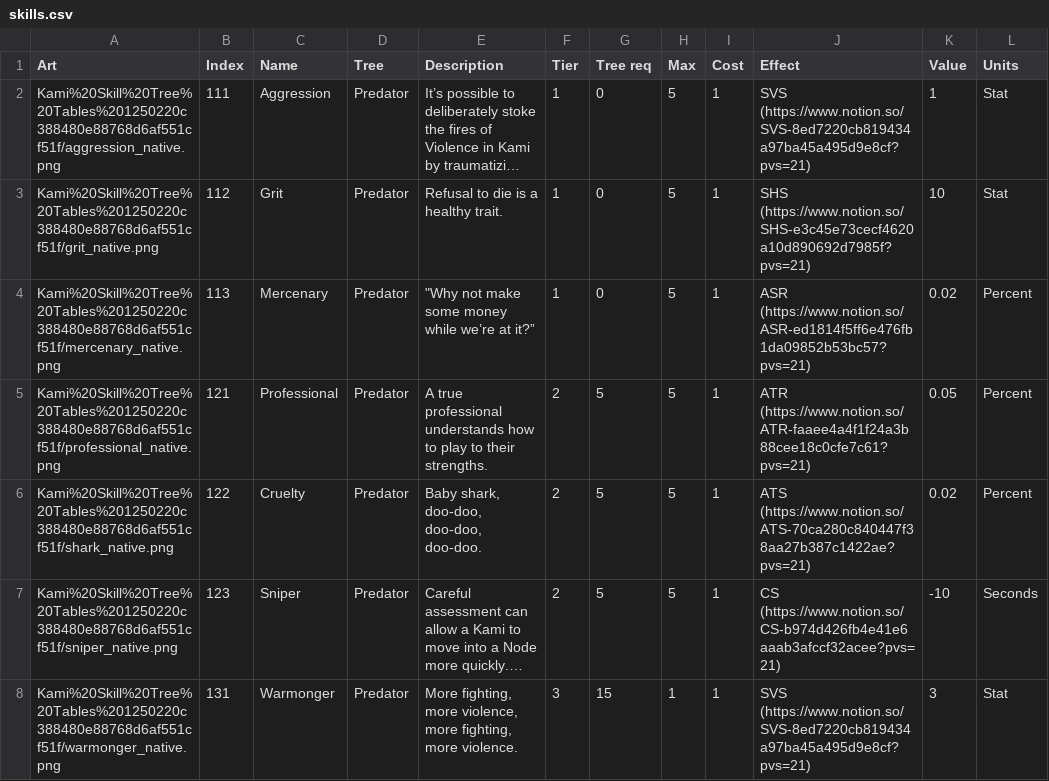
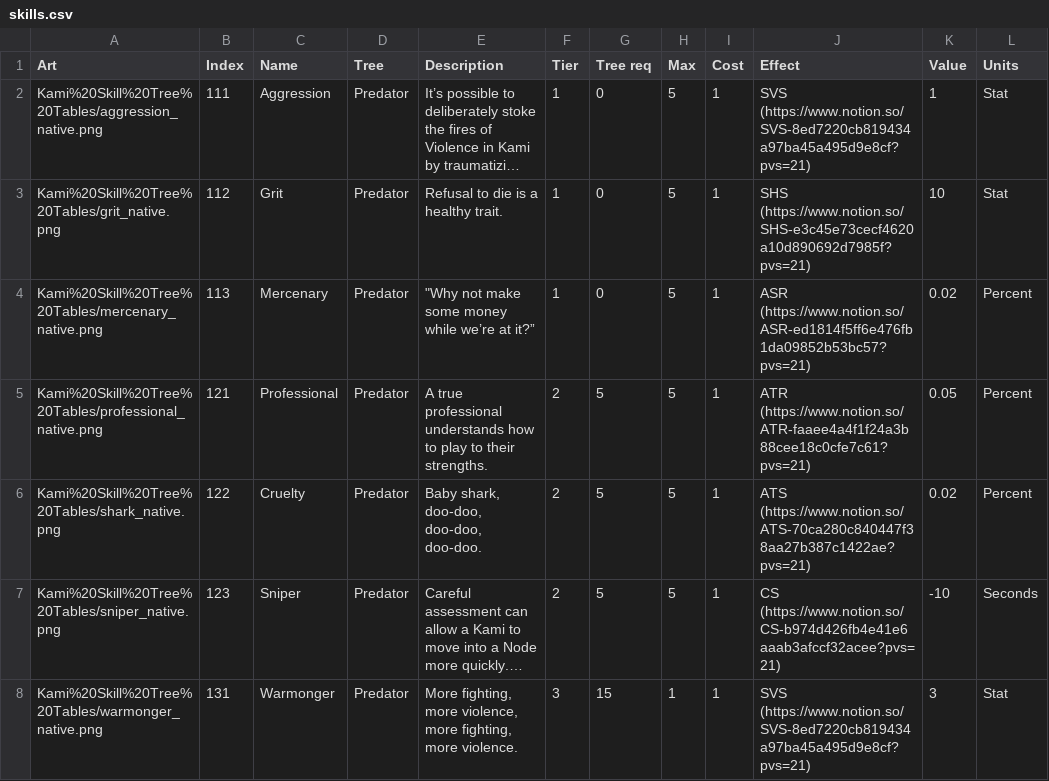
Before and after one commit to kanyaveral/kamigotchi, a CSV file: packages/contracts/deployment/world/data/skills/skills.csv, drawn as a sheet; only a part is shown; long unchanged cells end in …; the diff covers the shown part only; the diff names each change by its address in the sheet, - before the commit and + after, or states it on an @@ line.

```diff
--- a/packages/contracts/deployment/world/data/skills/skills.csv
+++ b/packages/contracts/deployment/world/data/skills/skills.csv
-A2 (Art): Kami%20Skill%20Tree%20Tables%201250220c388480e88768d6af551cf51f/aggression_native.png
+A2 (Art): Kami%20Skill%20Tree%20Tables/aggression_native.png
-A3 (Art): Kami%20Skill%20Tree%20Tables%201250220c388480e88768d6af551cf51f/grit_native.png
+A3 (Art): Kami%20Skill%20Tree%20Tables/grit_native.png
-A4 (Art): Kami%20Skill%20Tree%20Tables%201250220c388480e88768d6af551cf51f/mercenary_native.png
+A4 (Art): Kami%20Skill%20Tree%20Tables/mercenary_native.png
-A5 (Art): Kami%20Skill%20Tree%20Tables%201250220c388480e88768d6af551cf51f/professional_native.png
+A5 (Art): Kami%20Skill%20Tree%20Tables/professional_native.png
-A6 (Art): Kami%20Skill%20Tree%20Tables%201250220c388480e88768d6af551cf51f/shark_native.png
+A6 (Art): Kami%20Skill%20Tree%20Tables/shark_native.png
-A7 (Art): Kami%20Skill%20Tree%20Tables%201250220c388480e88768d6af551cf51f/sniper_native.png
+A7 (Art): Kami%20Skill%20Tree%20Tables/sniper_native.png
-A8 (Art): Kami%20Skill%20Tree%20Tables%201250220c388480e88768d6af551cf51f/warmonger_native.png
+A8 (Art): Kami%20Skill%20Tree%20Tables/warmonger_native.png
```
Also changed, not shown: 69 edited cells elsewhere in this file.
